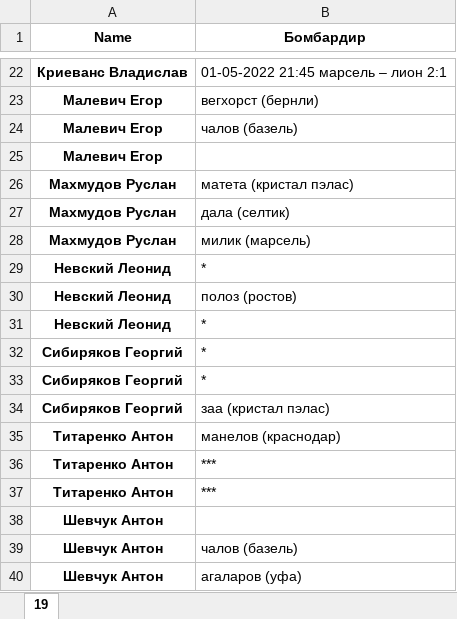
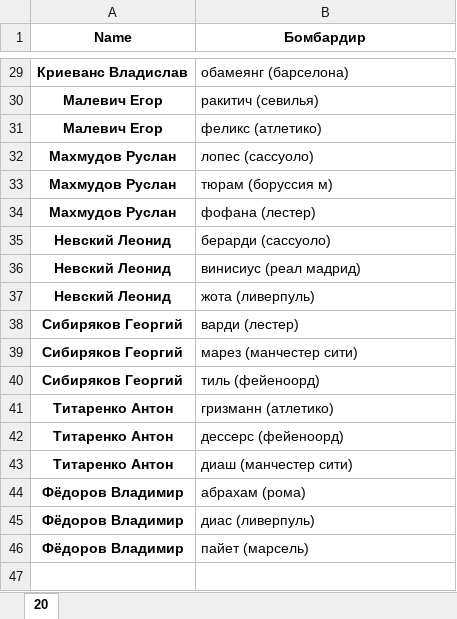
Before and after one commit to melanator/euroleague, an Excel workbook: data/bombs_19.xlsx, sheet 20, drawn as a sheet; only a part is shown, gaps mark what is left out; values as stored, in another font and other column widths than the file's, no borders; removed rows and columns are numbered as before the commit, all else as after; the diff covers the shown part only; the diff names each change by its address in the sheet, - before the commit and + after, or states it on an @@ line.

```diff
--- a/data/bombs_19.xlsx (sheet 20)
+++ b/data/bombs_19.xlsx (sheet 20)
-sheet tab: 19
+sheet tab: 20
-B29 (Бомбардир): 01-05-2022 21:45 марсель – лион 2:1
+B29 (Бомбардир): обамеянг (барселона)
-B30 (Бомбардир): вегхорст (бернли)
+B30 (Бомбардир): ракитич (севилья)
-B31 (Бомбардир): чалов (базель)
+B31 (Бомбардир): феликс (атлетико)
-row 25: Малевич Егор
-B32 (Бомбардир): матета (кристал пэлас)
+B32 (Бомбардир): лопес (сассуоло)
-B33 (Бомбардир): дала (селтик)
+B33 (Бомбардир): тюрам (боруссия м)
-B34 (Бомбардир): милик (марсель)
+B34 (Бомбардир): фофана (лестер)
-B35 (Бомбардир): *
+B35 (Бомбардир): берарди (сассуоло)
-B36 (Бомбардир): полоз (ростов)
+B36 (Бомбардир): винисиус (реал мадрид)
-B37 (Бомбардир): *
+B37 (Бомбардир): жота (ливерпуль)
-B38 (Бомбардир): *
+B38 (Бомбардир): варди (лестер)
-B39 (Бомбардир): *
+B39 (Бомбардир): марез (манчестер сити)
-B40 (Бомбардир): заа (кристал пэлас)
+B40 (Бомбардир): тиль (фейеноорд)
-B41 (Бомбардир): манелов (краснодар)
+B41 (Бомбардир): гризманн (атлетико)
-B42 (Бомбардир): ***
+B42 (Бомбардир): дессерс (фейеноорд)
-B43 (Бомбардир): ***
+B43 (Бомбардир): диаш (манчестер сити)
-row 38: Шевчук Антон
-row 39: Шевчук Антон | чалов (базель)
-row 40: Шевчук Антон | агаларов (уфа)
+row 44: Фёдоров Владимир | абрахам (рома)
+row 45: Фёдоров Владимир | диас (ливерпуль)
+row 46: Фёдоров Владимир | пайет (марсель)
```
Also changed, not shown: 7 added rows and 20 edited cells elsewhere in this sheet, data/bombs_12.xlsx, data/bombs_18.xlsx, 13 other files.
